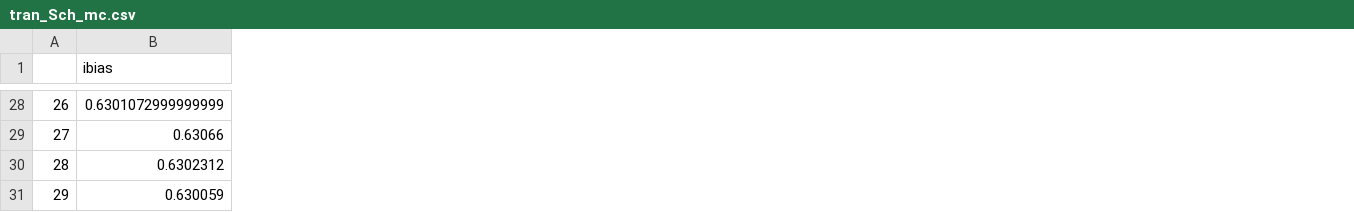
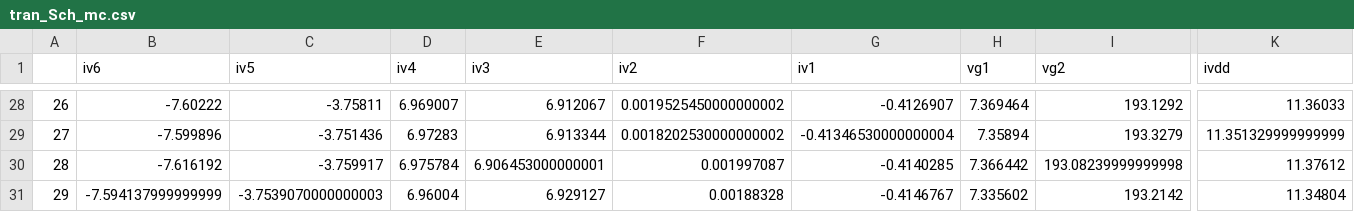
Before and after one commit to analogicus/lelo_tord_sky130A, a CSV file: sim/steininger_gm_bias/results/tran_Sch_mc.csv, drawn as a sheet; only a part is shown, gaps mark what is left out; removed rows and columns are numbered as before the commit, all else as after; the diff covers the shown part only; the diff names each change by its address in the sheet, - before the commit and + after, or states it on an @@ line.

Commit message:
imlemented a current reference as described by razavi, and simulated steininger's bias circuit further without much clue as to what is going on

```diff
--- a/sim/steininger_gm_bias/results/tran_Sch_mc.csv
+++ b/sim/steininger_gm_bias/results/tran_Sch_mc.csv
-column B (ibias), rows 28-31: 0.6301072999999999 | 0.63066 | 0.6302312 | 0.630059
+column B (iv6), rows 28-31: -7.60222 | -7.599896 | -7.616192 | -7.594137999999999
+column C (iv5), rows 28-31: -3.75811 | -3.751436 | -3.759917 | -3.7539070000000003
+column D (iv4), rows 28-31: 6.969007 | 6.97283 | 6.975784 | 6.96004
+column E (iv3), rows 28-31: 6.912067 | 6.913344 | 6.906453000000001 | 6.929127
+column F (iv2), rows 28-31: 0.0019525450000000002 | 0.0018202530000000002 | 0.001997087 | 0.00188328
+column G (iv1), rows 28-31: -0.4126907 | -0.41346530000000004 | -0.4140285 | -0.4146767
+column H (vg1), rows 28-31: 7.369464 | 7.35894 | 7.366442 | 7.335602
+column I (vg2), rows 28-31: 193.1292 | 193.3279 | 193.08239999999998 | 193.2142
+column K (ivdd), rows 28-31: 11.36033 | 11.351329999999999 | 11.37612 | 11.34804
```
Also changed, not shown: 2 added columns and 60 edited cells elsewhere in this file, sim/steininger_gm_bias/results/tran_Sch_etc.csv, 33 other files.
